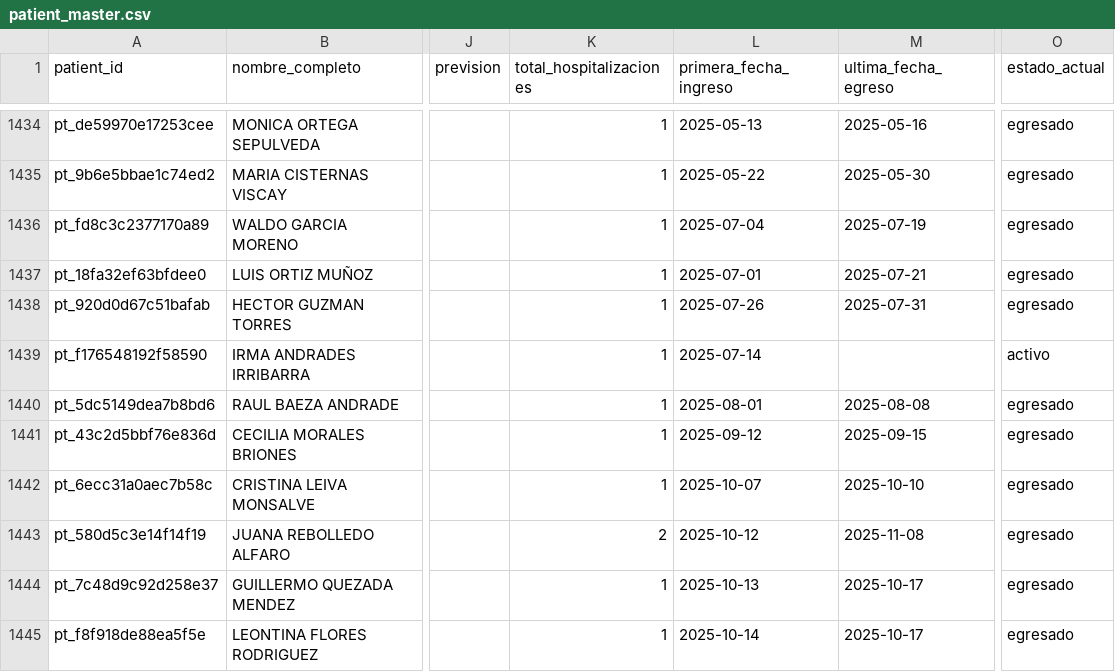
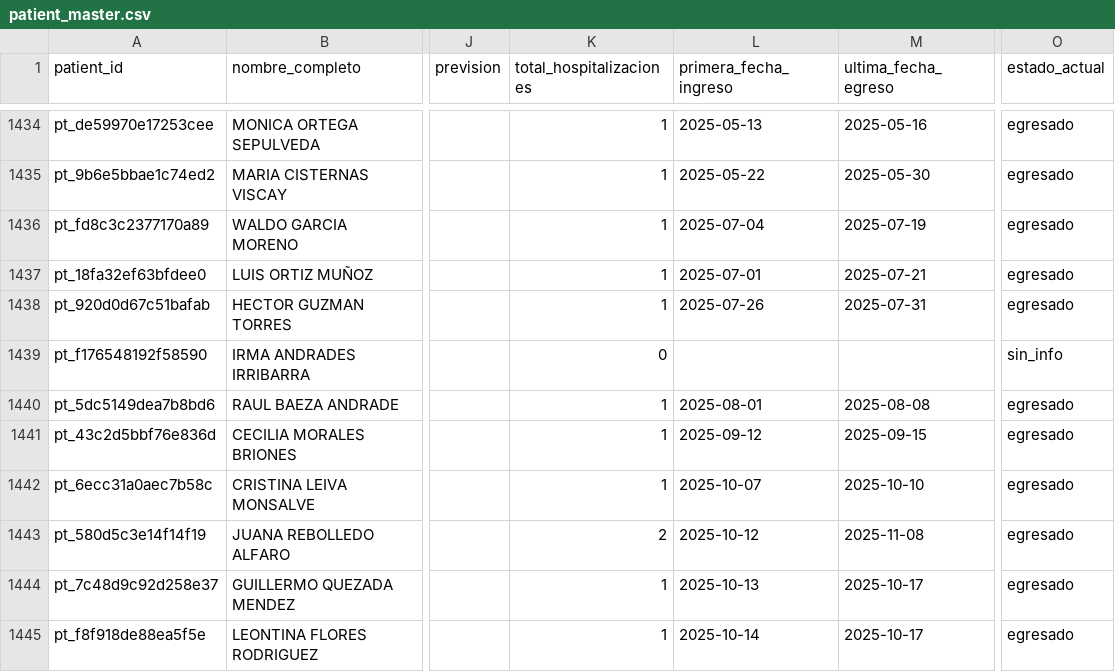
Before and after one commit to felix-antonio-sl/hdos, a CSV file: output/spreadsheet/canonical/patient_master.csv, drawn as a sheet; only a part is shown, gaps mark what is left out; the diff names each change by its address in the sheet, - before the commit and + after, or states it on an @@ line.

```diff
--- a/output/spreadsheet/canonical/patient_master.csv
+++ b/output/spreadsheet/canonical/patient_master.csv
-K1439 (total_hospitalizaciones): 1
+K1439 (total_hospitalizaciones): 0
-L1439 (primera_fecha_ingreso): 2025-07-14
+L1439 (primera_fecha_ingreso): (empty)
-O1439 (estado_actual): activo
+O1439 (estado_actual): sin_info
```
Also changed, not shown: output/spreadsheet/canonical/coverage_gap.csv, output/spreadsheet/canonical/episode_source.csv, 5 other files.
